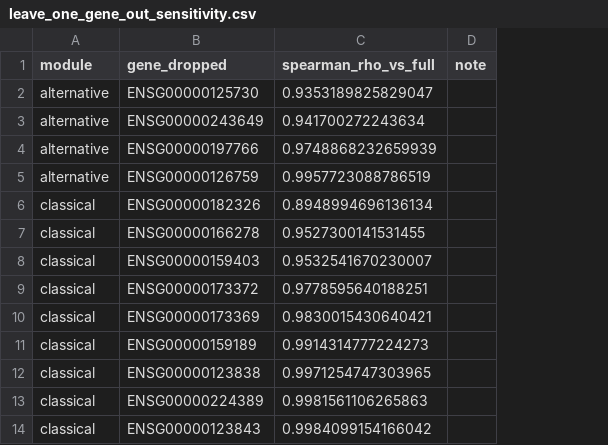
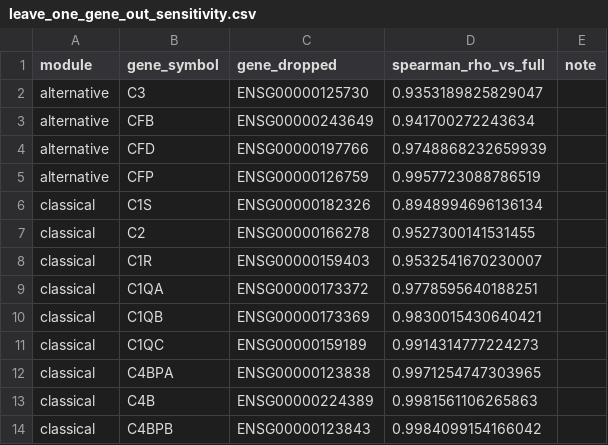
Before and after one commit to aumchampaneri/hs-ckd-aki, a CSV file: outputs/scvi/validation/leave_one_gene_out_sensitivity.csv, drawn as a sheet; only a part is shown; the diff names each change by its address in the sheet, - before the commit and + after, or states it on an @@ line.

Commit message:
updated run

```diff
--- a/outputs/scvi/validation/leave_one_gene_out_sensitivity.csv
+++ b/outputs/scvi/validation/leave_one_gene_out_sensitivity.csv
+column B (gene_symbol), rows 2-14: C3 | CFB | CFD | CFP | C1S | C2 | C1R | C1QA | C1QB | C1QC | C4BPA | C4B | C4BPB
```
